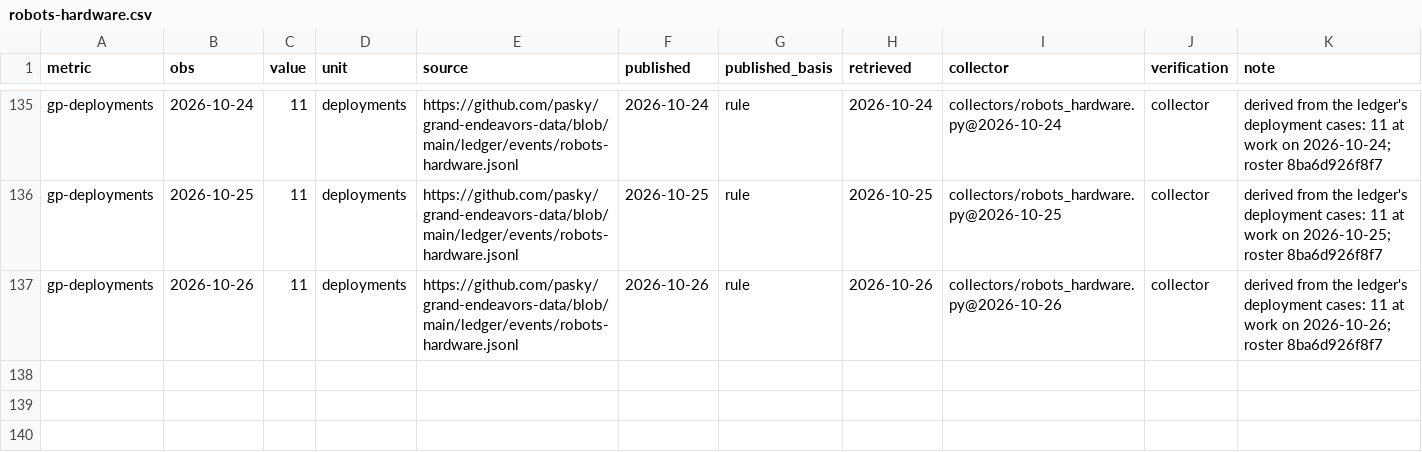
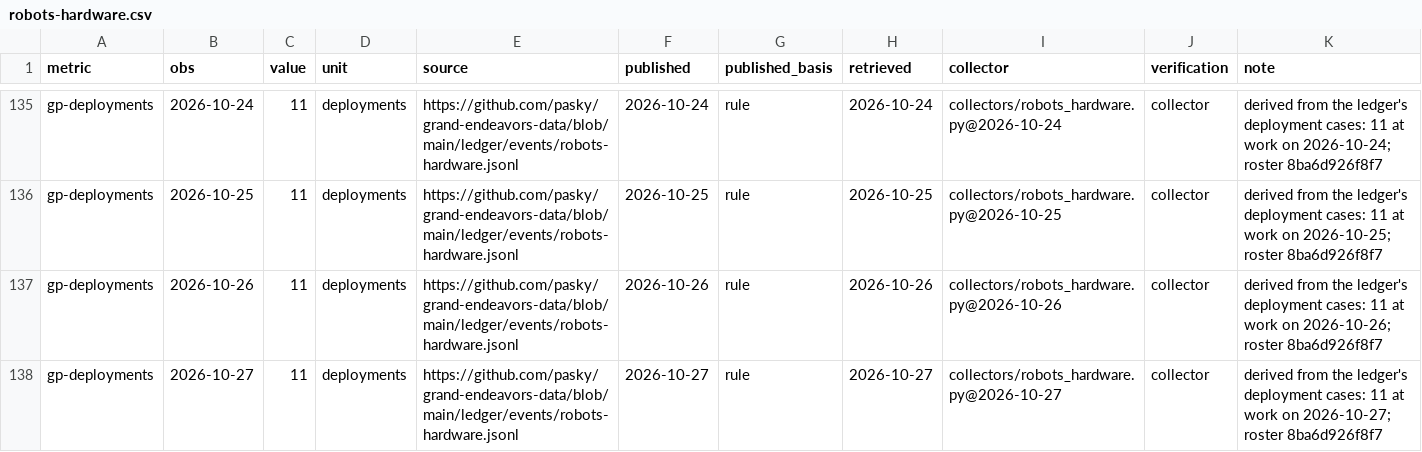
Before and after one commit to pasky/grand-endeavors-data, a CSV file: ledger/observations/robots-hardware.csv, drawn as a sheet; only a part is shown, gaps mark what is left out.

Commit message:
collect robots-hardware (2026-10-27)

```diff
--- a/ledger/observations/robots-hardware.csv
+++ b/ledger/observations/robots-hardware.csv
@@ -137 +137,2 @@ gp-deployments,2026-10-25,11,deployments,https://github.com/pasky/grand-endeavor
 gp-deployments,2026-10-26,11,deployments,https://github.com/pasky/grand-endeavors-data/blob/main/ledger/events/robots-hardware.jsonl,2026-10-26,rule,2026-10-26,collectors/robots_hardware.py@2026-10-26,collector,derived from the ledger's deployment cases: 11 at work on 2026-10-26; roster 8ba6d926f8f7
+gp-deployments,2026-10-27,11,deployments,https://github.com/pasky/grand-endeavors-data/blob/main/ledger/events/robots-hardware.jsonl,2026-10-27,rule,2026-10-27,collectors/robots_hardware.py@2026-10-27,collector,derived from the ledger's deployment cases: 11 at work on 2026-10-27; roster 8ba6d926f8f7
```
